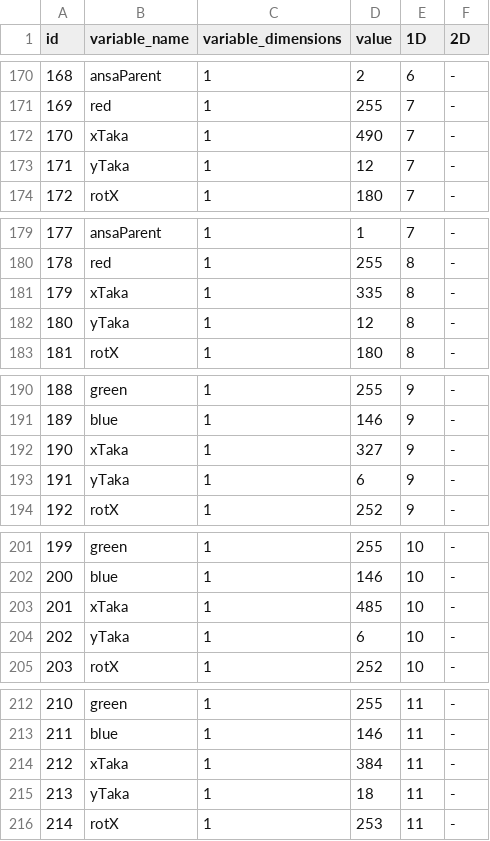
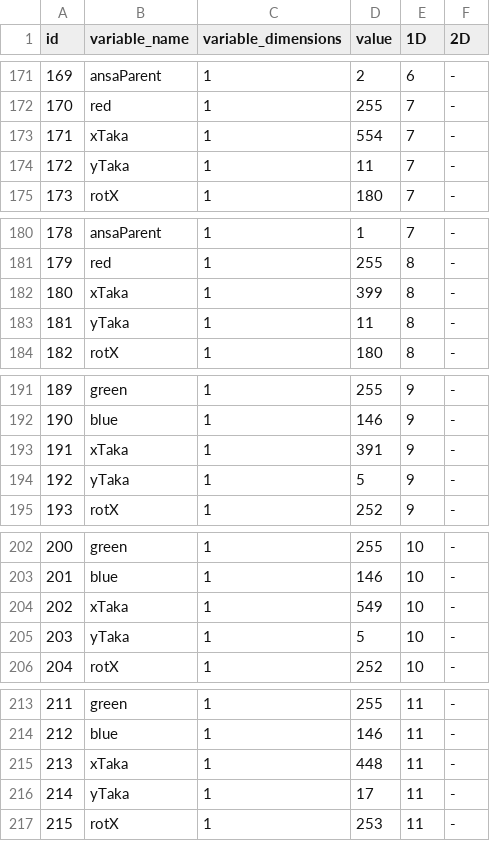
Before and after one commit to eliasjhojala/DMX-lighting-controller, a CSV file: variables/vappugaala 2015.csv, drawn as a sheet; only a part is shown, gaps mark what is left out; addresses are those after the commit; the diff covers the shown part only; the diff names each change by its address in the sheet, - before the commit and + after, or states it on an @@ line.

```diff
--- a/variables/vappugaala 2015.csv
+++ b/variables/vappugaala 2015.csv
@@ column A (id) renumbered from row 153 down @@
-D173 (value): 490
+D173 (value): 554
-D174 (value): 12
+D174 (value): 11
-D182 (value): 335
+D182 (value): 399
-D183 (value): 12
+D183 (value): 11
-D193 (value): 327
+D193 (value): 391
-D194 (value): 6
+D194 (value): 5
-D204 (value): 485
+D204 (value): 549
-D205 (value): 6
+D205 (value): 5
-D215 (value): 384
+D215 (value): 448
-D216 (value): 18
+D216 (value): 17
```
Also changed, not shown: 1 added row, 3 removed rows and 44 edited cells elsewhere in this file, 9 other files.
